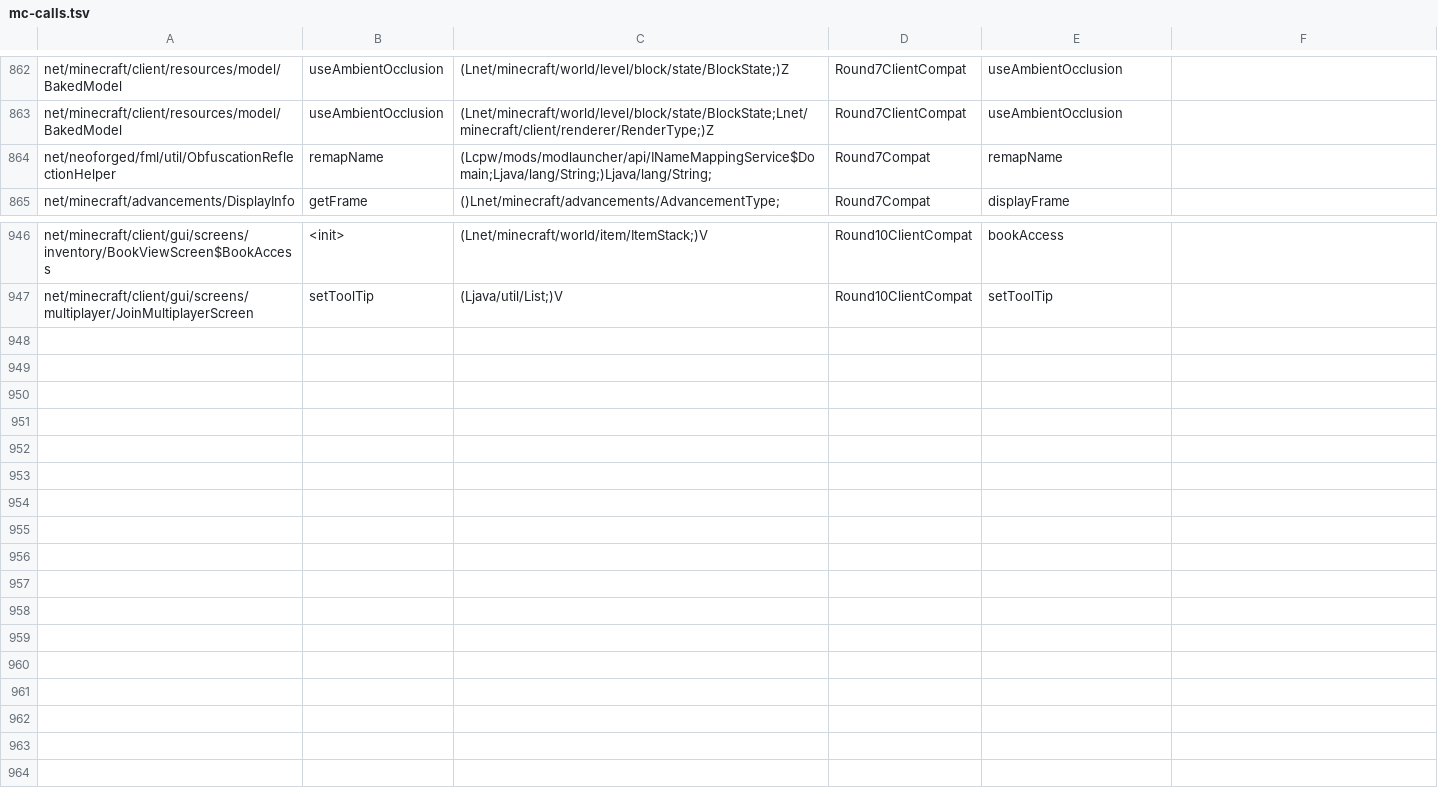
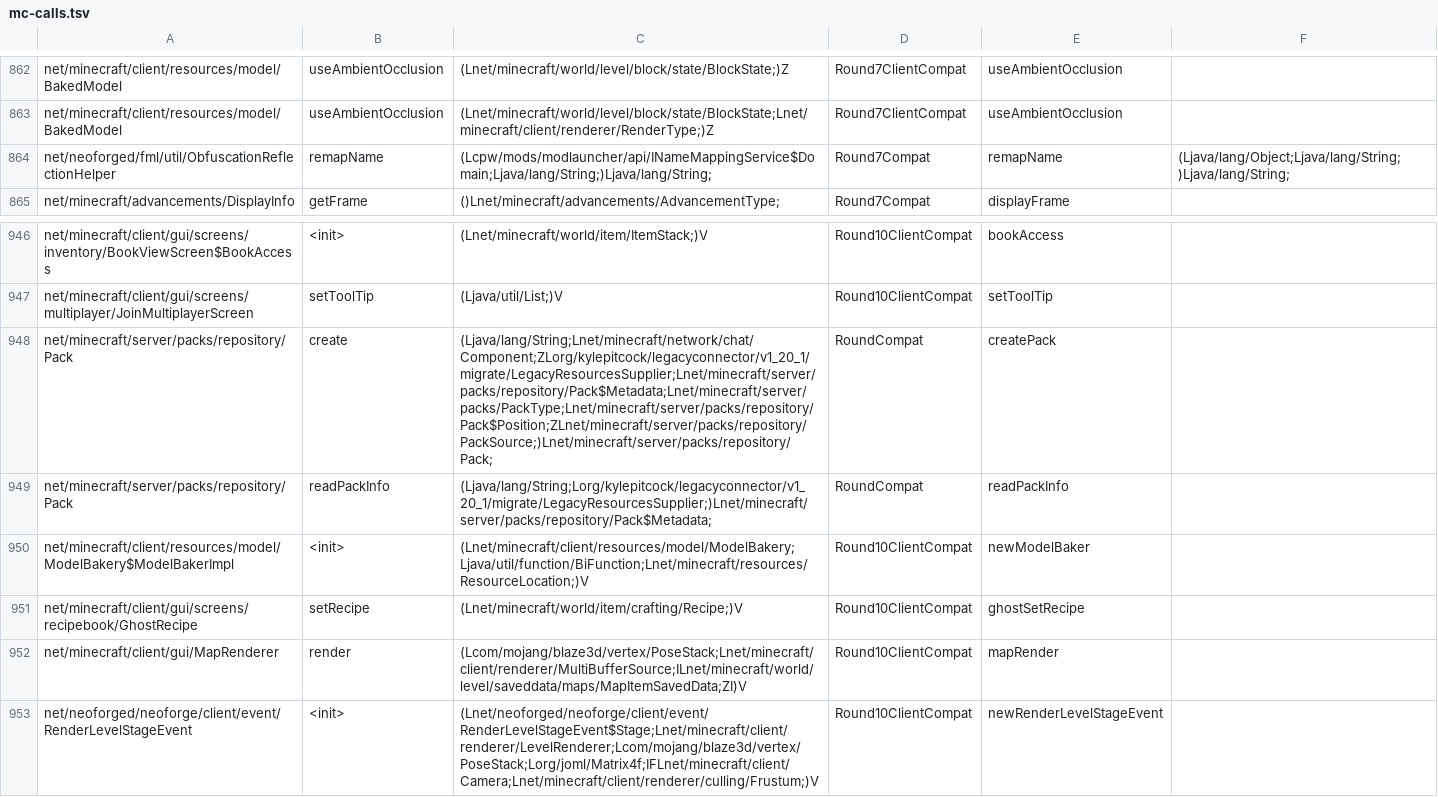
Before and after one commit to kylepitcock/Legacy-Connector, a TSV file: loader/src/main/resources/legacyconnector/forward/1.20.1/mc-calls.tsv, drawn as a sheet; only a part is shown, gaps mark what is left out.

```diff
--- a/loader/src/main/resources/legacyconnector/forward/1.20.1/mc-calls.tsv
+++ b/loader/src/main/resources/legacyconnector/forward/1.20.1/mc-calls.tsv
@@ -863,3 +863,3 @@ net/minecraft/client/resources/model/BakedModel	useAmbientOcclusion	(Lnet/minecr
 net/minecraft/client/resources/model/BakedModel	useAmbientOcclusion	(Lnet/minecraft/world/level/block/state/BlockState;Lnet/minecraft/client/renderer/RenderType;)Z	Round7ClientCompat	useAmbientOcclusion
-net/neoforged/fml/util/ObfuscationReflectionHelper	remapName	(Lcpw/mods/modlauncher/api/INameMappingService$Domain;Ljava/lang/String;)Ljava/lang/String;	Round7Compat	remapName
+net/neoforged/fml/util/ObfuscationReflectionHelper	remapName	(Lcpw/mods/modlauncher/api/INameMappingService$Domain;Ljava/lang/String;)Ljava/lang/String;	Round7Compat	remapName	(Ljava/lang/Object;Ljava/lang/String;)Ljava/lang/String;
 net/minecraft/advancements/DisplayInfo	getFrame	()Lnet/minecraft/advancements/AdvancementType;	Round7Compat	displayFrame
@@ -947 +947,7 @@ net/minecraft/client/gui/screens/inventory/BookViewScreen$BookAccess	<init>	(Lne
 net/minecraft/client/gui/screens/multiplayer/JoinMultiplayerScreen	setToolTip	(Ljava/util/List;)V	Round10ClientCompat	setToolTip
+net/minecraft/server/packs/repository/Pack	create	(Ljava/lang/String;Lnet/minecraft/network/chat/Component;ZLorg/kylepitcock/legacyconnector/v1_20_1/migrate/LegacyResourcesSupplier;Lnet/minecraft/server/packs/repository/Pack$Metadata;Lnet/minecraft/server/packs/PackType;Lnet/minecraft/server/packs/repository/Pack$Position;ZLnet/minecraft/server/packs/repository/PackSource;)Lnet/minecraft/server/packs/repository/Pack;	RoundCompat	createPack
+net/minecraft/server/packs/repository/Pack	readPackInfo	(Ljava/lang/String;Lorg/kylepitcock/legacyconnector/v1_20_1/migrate/LegacyResourcesSupplier;)Lnet/minecraft/server/packs/repository/Pack$Metadata;	RoundCompat	readPackInfo
+net/minecraft/client/resources/model/ModelBakery$ModelBakerImpl	<init>	(Lnet/minecraft/client/resources/model/ModelBakery;Ljava/util/function/BiFunction;Lnet/minecraft/resources/ResourceLocation;)V	Round10ClientCompat	newModelBaker
+net/minecraft/client/gui/screens/recipebook/GhostRecipe	setRecipe	(Lnet/minecraft/world/item/crafting/Recipe;)V	Round10ClientCompat	ghostSetRecipe
+net/minecraft/client/gui/MapRenderer	render	(Lcom/mojang/blaze3d/vertex/PoseStack;Lnet/minecraft/client/renderer/MultiBufferSource;ILnet/minecraft/world/level/saveddata/maps/MapItemSavedData;ZI)V	Round10ClientCompat	mapRender
+net/neoforged/neoforge/client/event/RenderLevelStageEvent	<init>	(Lnet/neoforged/neoforge/client/event/RenderLevelStageEvent$Stage;Lnet/minecraft/client/renderer/LevelRenderer;Lcom/mojang/blaze3d/vertex/PoseStack;Lorg/joml/Matrix4f;IFLnet/minecraft/client/Camera;Lnet/minecraft/client/renderer/culling/Frustum;)V	Round10ClientCompat	newRenderLevelStageEvent
```
Also changed, not shown: loader/src/main/resources/legacyconnector/forward/1.20.1/mc-fields.tsv, loader/src/main/resources/legacyconnector/forward/1.20.1/mc-members.tsv, 9 other files.
